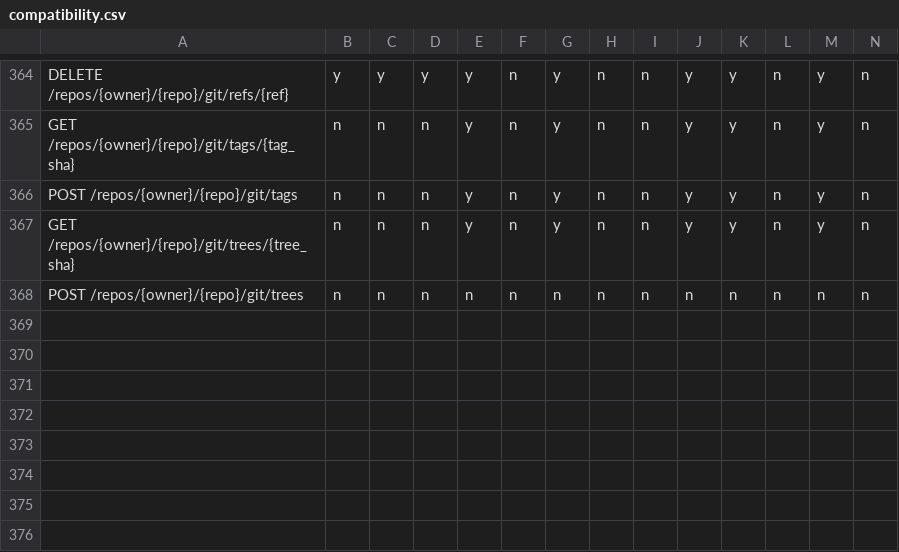
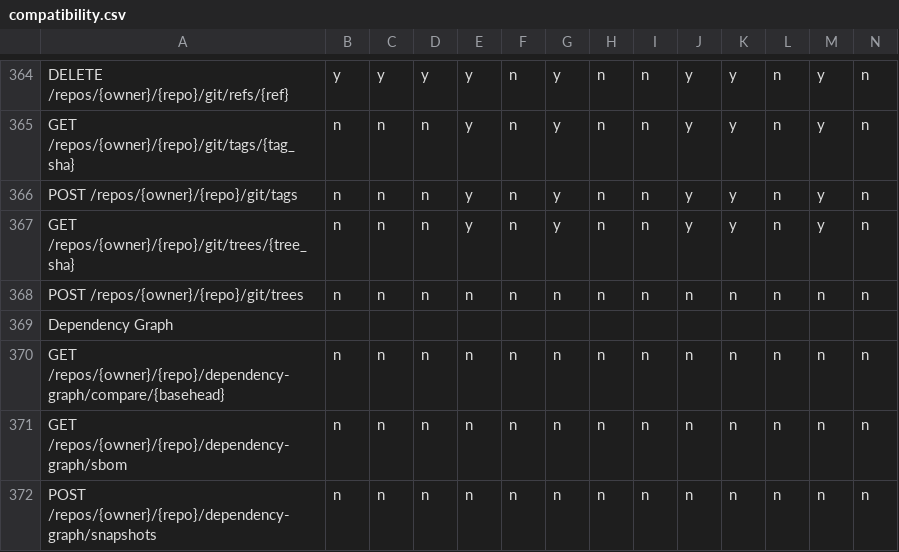
Before and after one commit to rhencke/confusio, a CSV file: site/compatibility.csv, drawn as a sheet; only a part is shown, gaps mark what is left out; rows hold the shown columns only; the diff names each change by its address in the sheet, - before the commit and + after, or states it on an @@ line.

Commit message:
Implement GitHub REST API for Dependency Graph (closes #36) (#99)
Implement GitHub REST API for Dependency Graph (closes #36)

Fixes #36.

---

## Work queue

<!-- WORK_QUEUE_START -->

<details><summary>Completed (8)</summary>

- [x] Gogs: dependency-graph endpoint tests and CSV (inherits gitea)
<!-- type:spec -->
- [x] Notabug: dependency-graph endpoint tests and CSV (inherits gitea)
<!-- type:spec -->
- [x] Gitbucket: dependency-graph endpoint tests and CSV (inherits
gitea) <!-- type:spec -->
- [x] GitLab: implement dependency-graph endpoints, tests, and CSV <!--
type:spec -->
- [x] Bitbucket Cloud: implement dependency-graph endpoints, tests, and
CSV <!-- type:spec -->
- [x] Bitbucket Data Center: implement dependency-graph endpoints,
tests, and CSV <!-- type:spec -->
- [x] Remaining backends: dependency-graph endpoint tests and CSV (all
501) <!-- type:spec -->
- [x] [deduplicate stub dependency-graph hurl files into one shared file
with
symlinks](https://github.com/rhencke/confusio/pull/99#discussion_r3061888481)
<!-- type:thread -->
</details>
<!-- WORK_QUEUE_END -->

---------

Co-authored-by: Fido Can Code <190991155+FidoCanCode@users.noreply.github.com>

```diff
--- a/site/compatibility.csv
+++ b/site/compatibility.csv
+row 369: Dependency Graph
+row 370: GET /repos/{owner}/{repo}/dependency-graph/compare/{basehead} | n | n | n | n | n | n | n | n | n | n | n | n | n
+row 371: GET /repos/{owner}/{repo}/dependency-graph/sbom | n | n | n | n | n | n | n | n | n | n | n | n | n
+row 372: POST /repos/{owner}/{repo}/dependency-graph/snapshots | n | n | n | n | n | n | n | n | n | n | n | n | n
```
Also changed, not shown: 26 other files.
